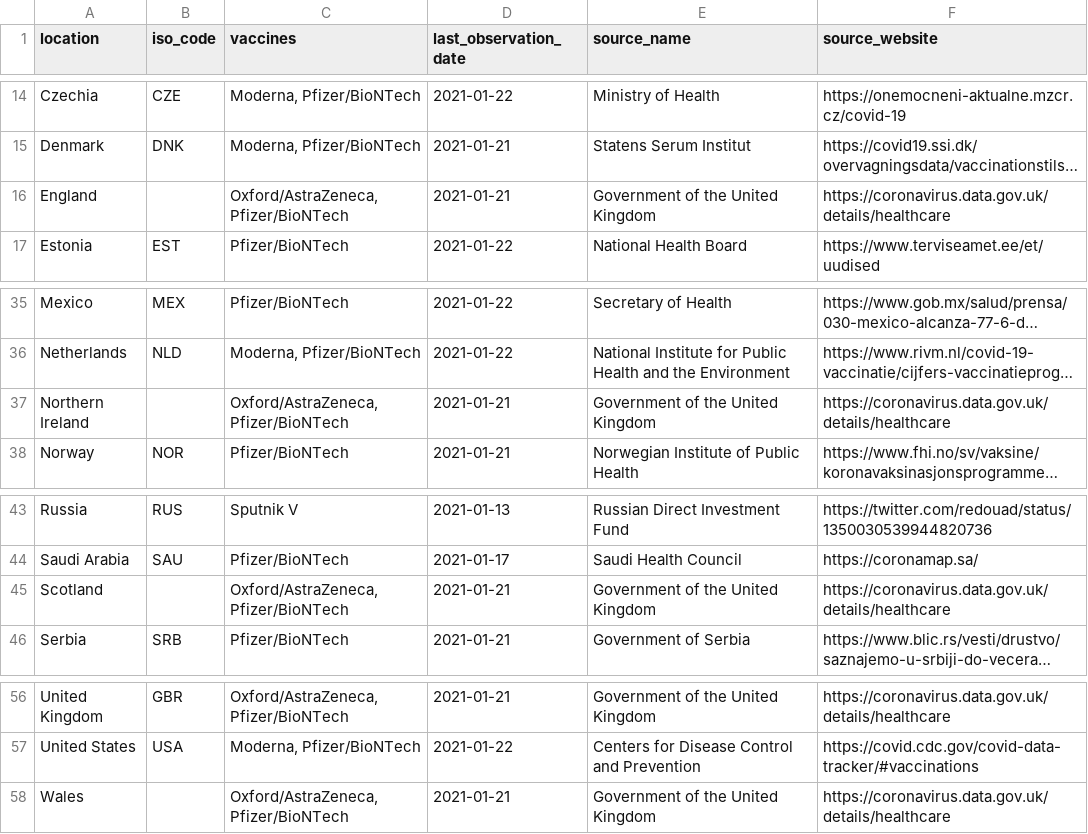
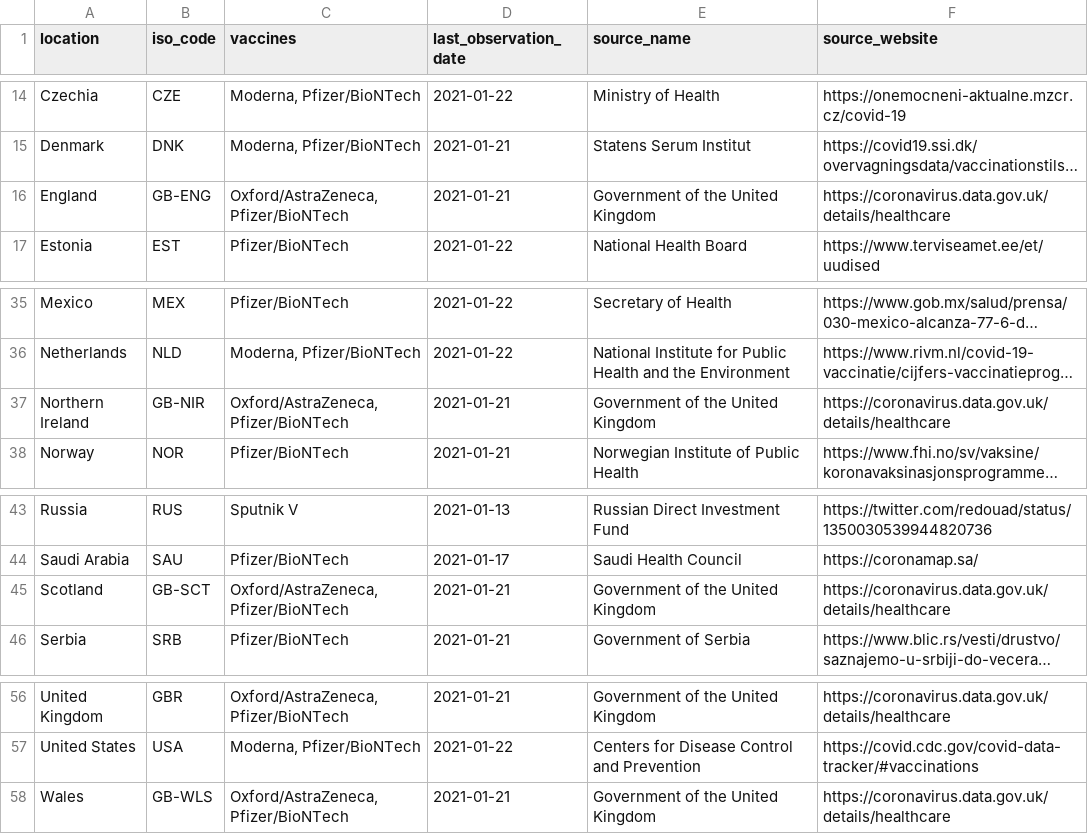
Before and after one commit to matthew-sirman/cartogram-generator, a CSV file: res/vaccinations/locations.csv, drawn as a sheet; only a part is shown, gaps mark what is left out; long unchanged cells end in …; the diff names each change by its address in the sheet, - before the commit and + after, or states it on an @@ line.

Commit message:
Added subcountry codes

```diff
--- a/res/vaccinations/locations.csv
+++ b/res/vaccinations/locations.csv
-B16 (iso_code): (empty)
+B16 (iso_code): GB-ENG
-B37 (iso_code): (empty)
+B37 (iso_code): GB-NIR
-B45 (iso_code): (empty)
+B45 (iso_code): GB-SCT
-B58 (iso_code): (empty)
+B58 (iso_code): GB-WLS
```
